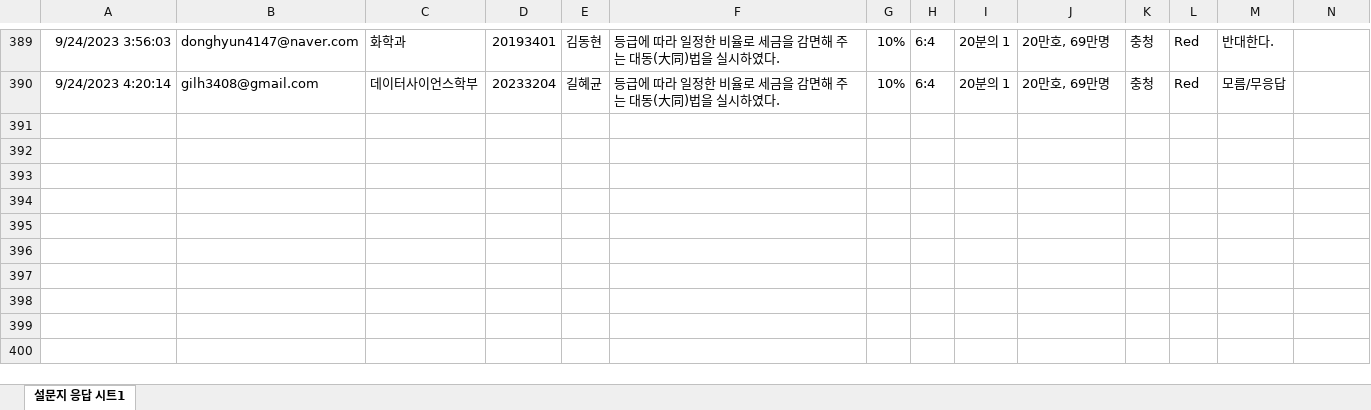
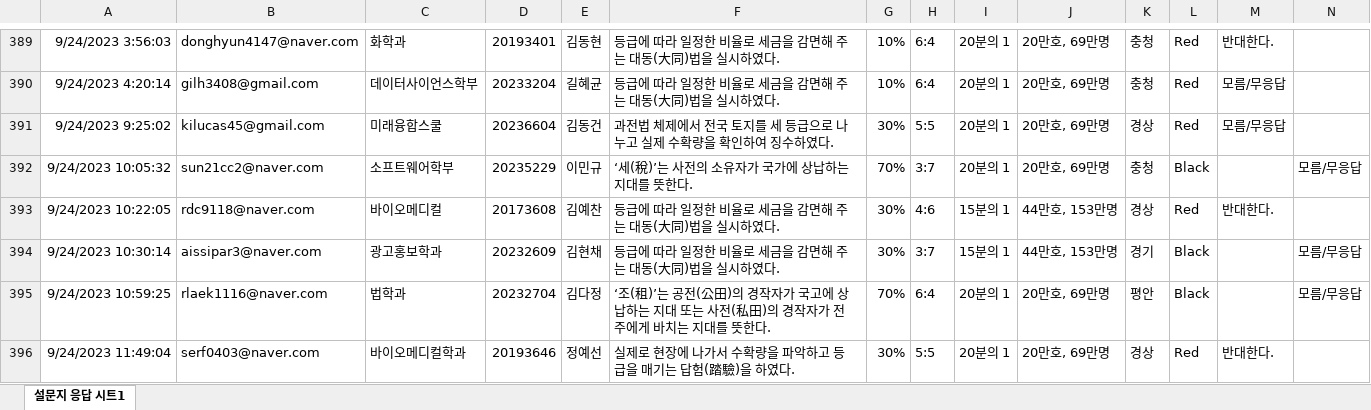
Before and after one commit to kwlee58/class202302, an Excel workbook: data/quiz230918.xlsx, sheet 설문지 응답 시트1, drawn as a sheet; only a part is shown, gaps mark what is left out; values as stored, in another font and other column widths than the file's, no borders; the diff covers the shown part only; the diff names each change by its address in the sheet, - before the commit and + after, or states it on an @@ line.

```diff
--- a/data/quiz230918.xlsx (sheet 설문지 응답 시트1)
+++ b/data/quiz230918.xlsx (sheet 설문지 응답 시트1)
+row 391: 9/24/2023 9:25:02 | kilucas45@gmail.com | 미래융합스쿨 | 20236604 | 김동건 | 과전법 체제에서 전국 토지를 세 등급으로 나누고 실제 수확량을 확인하여 징수하였다. | 30% | 5:5 | 20분의 1 | 20만호, 69만명 | 경상 | Red | 모름/무응답
+row 392: 9/24/2023 10:05:32 | sun21cc2@naver.com | 소프트웨어학부 | 20235229 | 이민규 | ‘세(稅)’는 사전의 소유자가 국가에 상납하는 지대를 뜻한다. | 70% | 3:7 | 20분의 1 | 20만호, 69만명 | 충청 | Black |  | 모름/무응답
+row 393: 9/24/2023 10:22:05 | rdc9118@naver.com | 바이오메디컬 | 20173608 | 김예찬 | 등급에 따라 일정한 비율로 세금을 감면해 주는 대동(大同)법을 실시하였다. | 30% | 4:6 | 15분의 1 | 44만호, 153만명 | 경상 | Red | 반대한다.
+row 394: 9/24/2023 10:30:14 | aissipar3@naver.com | 광고홍보학과 | 20232609 | 김현채 | 등급에 따라 일정한 비율로 세금을 감면해 주는 대동(大同)법을 실시하였다. | 30% | 3:7 | 15분의 1 | 44만호, 153만명 | 경기 | Black |  | 모름/무응답
+row 395: 9/24/2023 10:59:25 | rlaek1116@naver.com | 법학과 | 20232704 | 김다정 | ‘조(租)’는 공전(公田)의 경작자가 국고에 상납하는 지대 또는 사전(私田)의 경작자가 전주에게 바치는 지대를 뜻한다. | 70% | 6:4 | 20분의 1 | 20만호, 69만명 | 평안 | Black |  | 모름/무응답
+row 396: 9/24/2023 11:49:04 | serf0403@naver.com | 바이오메디컬학과 | 20193646 | 정예선 | 실제로 현장에 나가서 수확량을 파악하고 등급을 매기는 답험(踏驗)을 하였다. | 30% | 5:5 | 20분의 1 | 20만호, 69만명 | 경상 | Red | 반대한다.
```
Also changed, not shown: 5 added rows elsewhere in this sheet, data/quiz230911.xlsx, data/quiz230911_tmp.xlsx, 14 other files.
